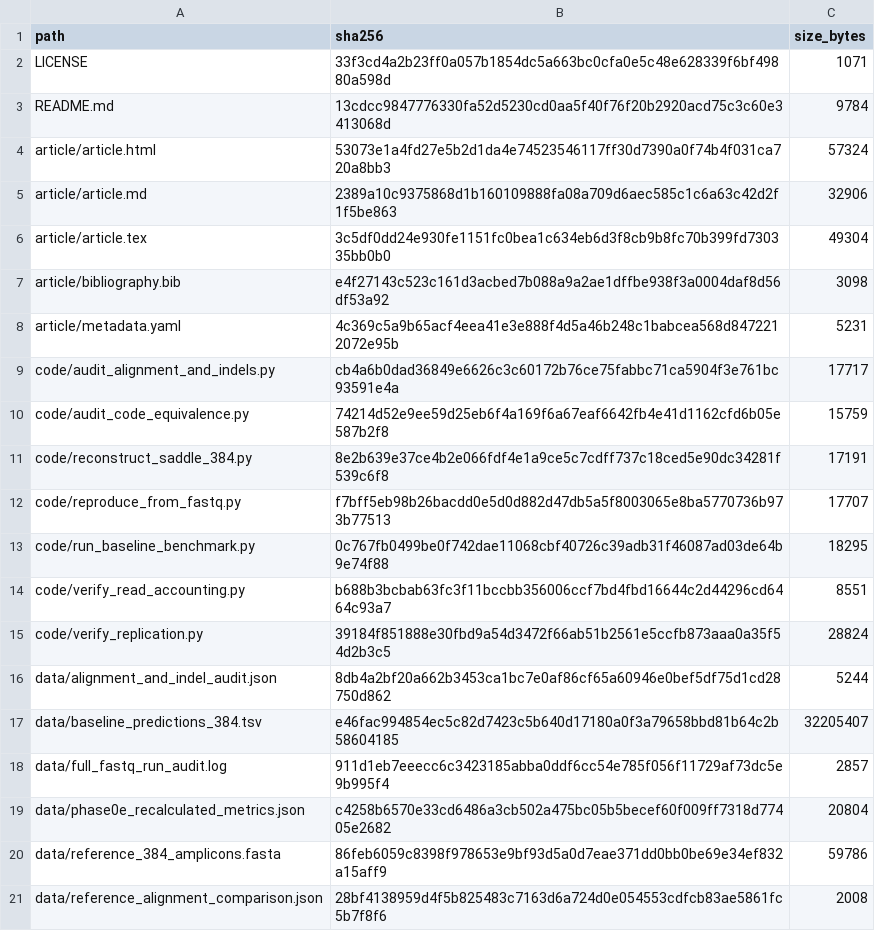
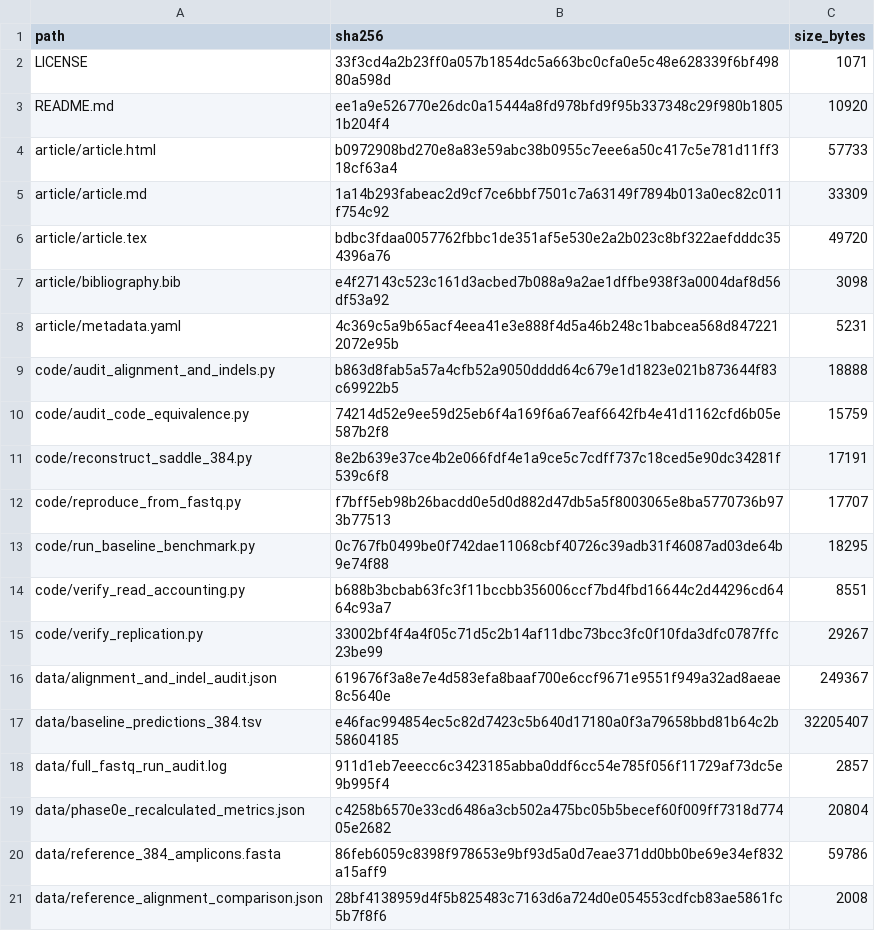
Before and after one commit to Rashidmstar12/saddle-replication, a TSV file: CHECKSUMS.tsv, drawn as a sheet; only a part is shown.

```diff
--- a/CHECKSUMS.tsv
+++ b/CHECKSUMS.tsv
@@ -2,9 +2,9 @@ path	sha256	size_bytes
 LICENSE	33f3cd4a2b23ff0a057b1854dc5a663bc0cfa0e5c48e628339f6bf49880a598d	1071
-README.md	13cdcc9847776330fa52d5230cd0aa5f40f76f20b2920acd75c3c60e3413068d	9784
-article/article.html	53073e1a4fd27e5b2d1da4e74523546117ff30d7390a0f74b4f031ca720a8bb3	57324
-article/article.md	2389a10c9375868d1b160109888fa08a709d6aec585c1c6a63c42d2f1f5be863	32906
-article/article.tex	3c5df0dd24e930fe1151fc0bea1c634eb6d3f8cb9b8fc70b399fd730335bb0b0	49304
+README.md	ee1a9e526770e26dc0a15444a8fd978bfd9f95b337348c29f980b18051b204f4	10920
+article/article.html	b0972908bd270e8a83e59abc38b0955c7eee6a50c417c5e781d11ff318cf63a4	57733
+article/article.md	1a14b293fabeac2d9cf7ce6bbf7501c7a63149f7894b013a0ec82c011f754c92	33309
+article/article.tex	bdbc3fdaa0057762fbbc1de351af5e530e2a2b023c8bf322aefdddc354396a76	49720
 article/bibliography.bib	e4f27143c523c161d3acbed7b088a9a2ae1dffbe938f3a0004daf8d56df53a92	3098
 article/metadata.yaml	4c369c5a9b65acf4eea41e3e888f4d5a46b248c1babcea568d8472212072e95b	5231
-code/audit_alignment_and_indels.py	cb4a6b0dad36849e6626c3c60172b76ce75fabbc71ca5904f3e761bc93591e4a	17717
+code/audit_alignment_and_indels.py	b863d8fab5a57a4cfb52a9050dddd64c679e1d1823e021b873644f83c69922b5	18888
 code/audit_code_equivalence.py	74214d52e9ee59d25eb6f4a169f6a67eaf6642fb4e41d1162cfd6b05e587b2f8	15759
@@ -14,4 +14,4 @@ code/run_baseline_benchmark.py	0c767fb0499be0f742dae11068cbf40726c39adb31f46087a
 code/verify_read_accounting.py	b688b3bcbab63fc3f11bccbb356006ccf7bd4fbd16644c2d44296cd6464c93a7	8551
-code/verify_replication.py	39184f851888e30fbd9a54d3472f66ab51b2561e5ccfb873aaa0a35f54d2b3c5	28824
-data/alignment_and_indel_audit.json	8db4a2bf20a662b3453ca1bc7e0af86cf65a60946e0bef5df75d1cd28750d862	5244
+code/verify_replication.py	33002bf4f4a4f05c71d5c2b14af11dbc73bcc3fc0f10fda3dfc0787ffc23be99	29267
+data/alignment_and_indel_audit.json	619676f3a8e7e4d583efa8baaf700e6ccf9671e9551f949a32ad8aeae8c5640e	249367
 data/baseline_predictions_384.tsv	e46fac994854ec5c82d7423c5b640d17180a0f3a79658bbd81b64c2b58604185	32205407
```
Also changed, not shown: 7 other files.
